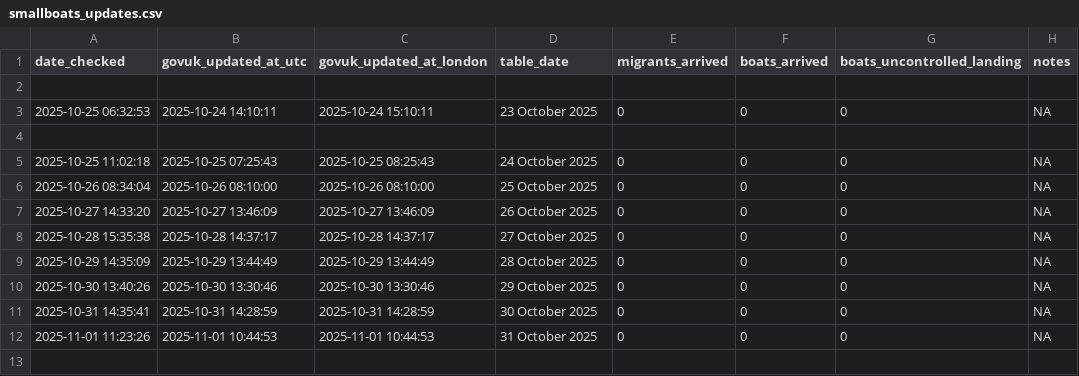
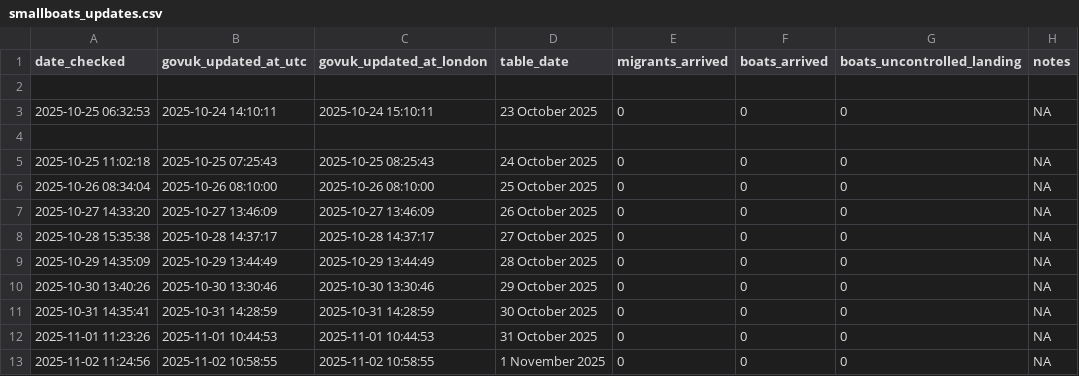
Before and after one commit to apuravbhatiya/smallboats-timestamp-tracker, a CSV file: smallboats_updates.csv, drawn as a sheet; the diff names each change by its address in the sheet, - before the commit and + after, or states it on an @@ line.

```diff
--- a/smallboats_updates.csv
+++ b/smallboats_updates.csv
+row 13: 2025-11-02 11:24:56 | 2025-11-02 10:58:55 | 2025-11-02 10:58:55 | 1 November 2025 | 0 | 0 | 0 | NA
```
